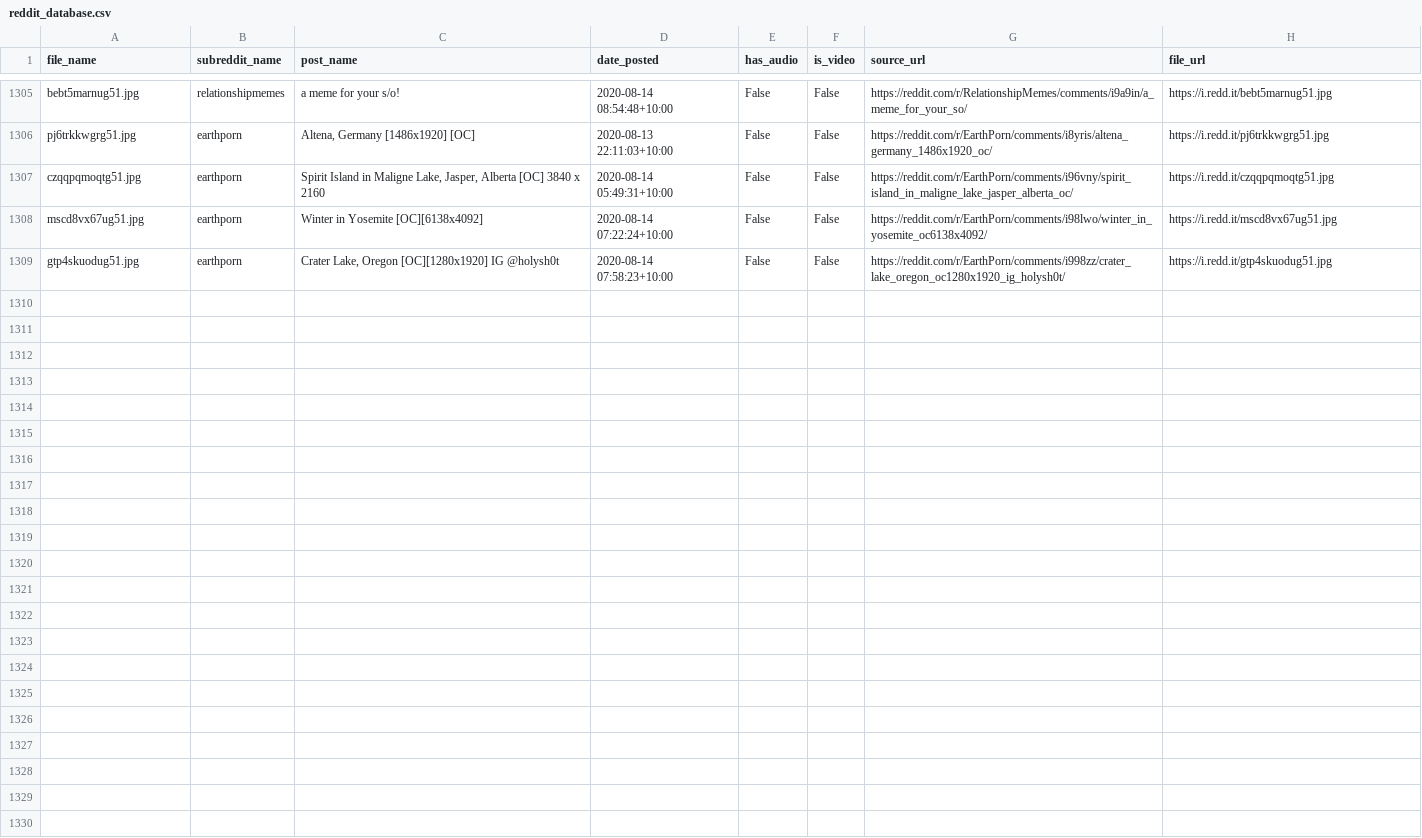
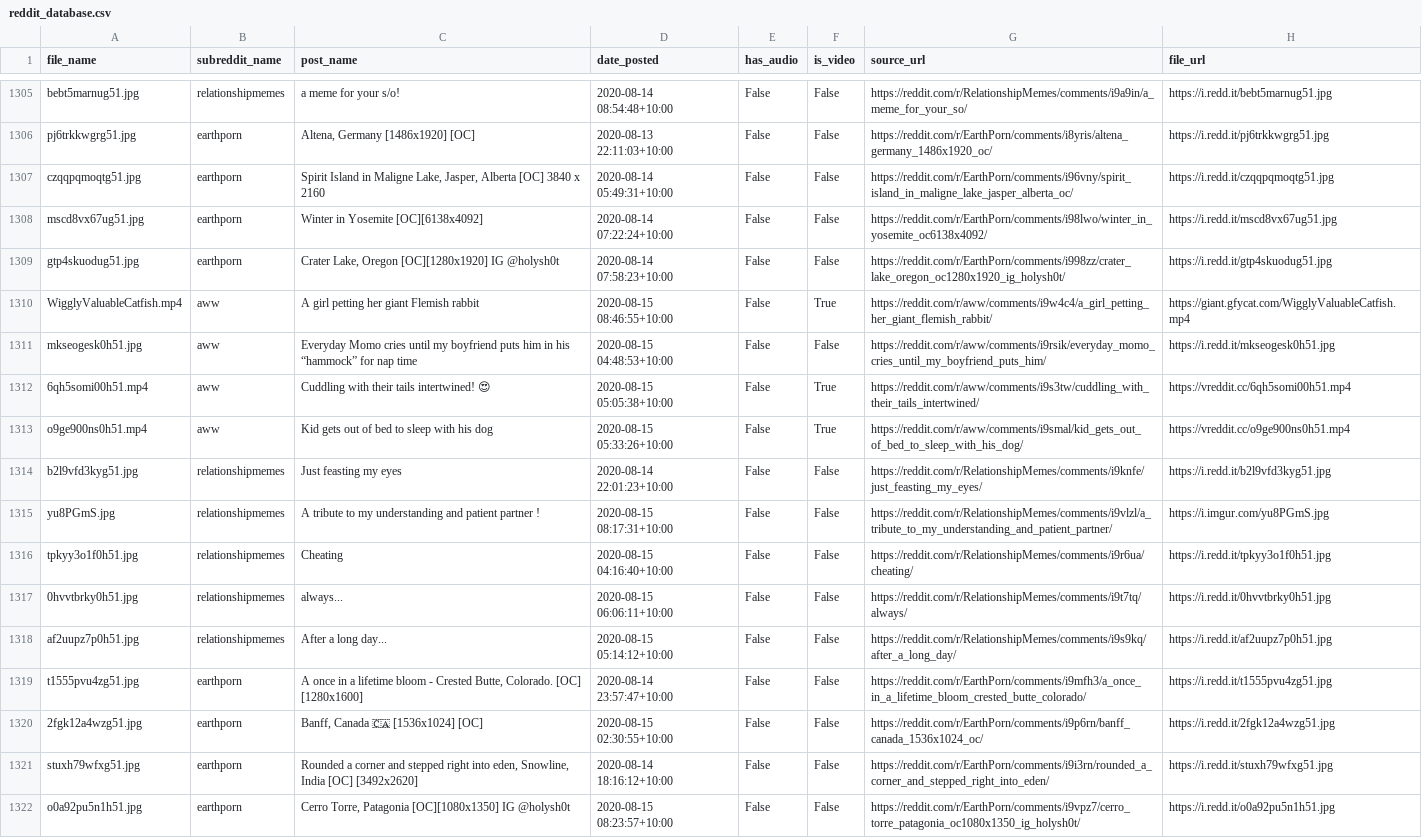
Before and after one commit to atindersanghera/atindersanghera.github.io, a CSV file: assets/images/scrape_file_collection/reddit_database.csv, drawn as a sheet; only a part is shown, gaps mark what is left out.

Commit message:
maps and image update:  Sat 15/08 - 12:49

```diff
--- a/assets/images/scrape_file_collection/reddit_database.csv
+++ b/assets/images/scrape_file_collection/reddit_database.csv
@@ -1309 +1309,14 @@ mscd8vx67ug51.jpg,earthporn,Winter in Yosemite [OC][6138x4092],2020-08-14 07:22:
 gtp4skuodug51.jpg,earthporn,"Crater Lake, Oregon [OC][1280x1920] IG @holysh0t",2020-08-14 07:58:23+10:00,False,False,https://reddit.com/r/EarthPorn/comments/i998zz/crater_lake_oregon_oc1280x1920_ig_holysh0t/,https://i.redd.it/gtp4skuodug51.jpg
+WigglyValuableCatfish.mp4,aww,A girl petting her giant Flemish rabbit,2020-08-15 08:46:55+10:00,False,True,https://reddit.com/r/aww/comments/i9w4c4/a_girl_petting_her_giant_flemish_rabbit/,https://giant.gfycat.com/WigglyValuableCatfish.mp4
+mkseogesk0h51.jpg,aww,Everyday Momo cries until my boyfriend puts him in his “hammock” for nap time,2020-08-15 04:48:53+10:00,False,False,https://reddit.com/r/aww/comments/i9rsik/everyday_momo_cries_until_my_boyfriend_puts_him/,https://i.redd.it/mkseogesk0h51.jpg
+6qh5somi00h51.mp4,aww,Cuddling with their tails intertwined! 😍,2020-08-15 05:05:38+10:00,False,True,https://reddit.com/r/aww/comments/i9s3tw/cuddling_with_their_tails_intertwined/,https://vreddit.cc/6qh5somi00h51.mp4
+o9ge900ns0h51.mp4,aww,Kid gets out of bed to sleep with his dog,2020-08-15 05:33:26+10:00,False,True,https://reddit.com/r/aww/comments/i9smal/kid_gets_out_of_bed_to_sleep_with_his_dog/,https://vreddit.cc/o9ge900ns0h51.mp4
+b2l9vfd3kyg51.jpg,relationshipmemes,Just feasting my eyes,2020-08-14 22:01:23+10:00,False,False,https://reddit.com/r/RelationshipMemes/comments/i9knfe/just_feasting_my_eyes/,https://i.redd.it/b2l9vfd3kyg51.jpg
+yu8PGmS.jpg,relationshipmemes,A tribute to my understanding and patient partner !,2020-08-15 08:17:31+10:00,False,False,https://reddit.com/r/RelationshipMemes/comments/i9vlzl/a_tribute_to_my_understanding_and_patient_partner/,https://i.imgur.com/yu8PGmS.jpg
+tpkyy3o1f0h51.jpg,relationshipmemes,Cheating,2020-08-15 04:16:40+10:00,False,False,https://reddit.com/r/RelationshipMemes/comments/i9r6ua/cheating/,https://i.redd.it/tpkyy3o1f0h51.jpg
+0hvvtbrky0h51.jpg,relationshipmemes,always...,2020-08-15 06:06:11+10:00,False,False,https://reddit.com/r/RelationshipMemes/comments/i9t7tq/always/,https://i.redd.it/0hvvtbrky0h51.jpg
+af2uupz7p0h51.jpg,relationshipmemes,After a long day...,2020-08-15 05:14:12+10:00,False,False,https://reddit.com/r/RelationshipMemes/comments/i9s9kq/after_a_long_day/,https://i.redd.it/af2uupz7p0h51.jpg
+t1555pvu4zg51.jpg,earthporn,"A once in a lifetime bloom - Crested Butte, Colorado. [OC] [1280x1600]",2020-08-14 23:57:47+10:00,False,False,https://reddit.com/r/EarthPorn/comments/i9mfh3/a_once_in_a_lifetime_bloom_crested_butte_colorado/,https://i.redd.it/t1555pvu4zg51.jpg
+2fgk12a4wzg51.jpg,earthporn,"Banff, Canada 🇨🇦 [1536x1024] [OC]",2020-08-15 02:30:55+10:00,False,False,https://reddit.com/r/EarthPorn/comments/i9p6rn/banff_canada_1536x1024_oc/,https://i.redd.it/2fgk12a4wzg51.jpg
+stuxh79wfxg51.jpg,earthporn,"Rounded a corner and stepped right into eden, Snowline, India [OC] [3492x2620]",2020-08-14 18:16:12+10:00,False,False,https://reddit.com/r/EarthPorn/comments/i9i3rn/rounded_a_corner_and_stepped_right_into_eden/,https://i.redd.it/stuxh79wfxg51.jpg
+o0a92pu5n1h51.jpg,earthporn,"Cerro Torre, Patagonia [OC][1080x1350] IG @holysh0t",2020-08-15 08:23:57+10:00,False,False,https://reddit.com/r/EarthPorn/comments/i9vpz7/cerro_torre_patagonia_oc1080x1350_ig_holysh0t/,https://i.redd.it/o0a92pu5n1h51.jpg
```
Also changed, not shown: 8 other files.
